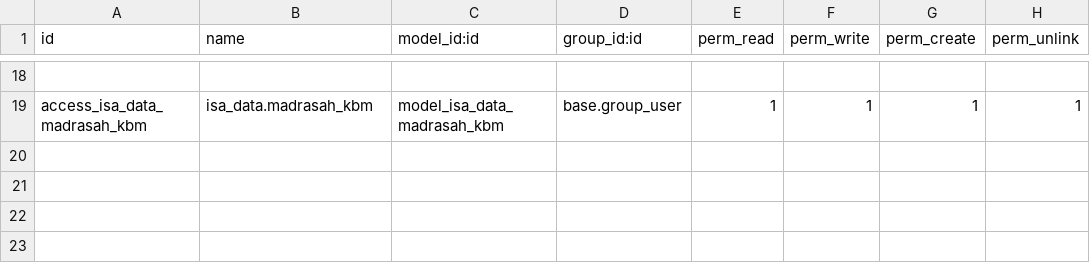
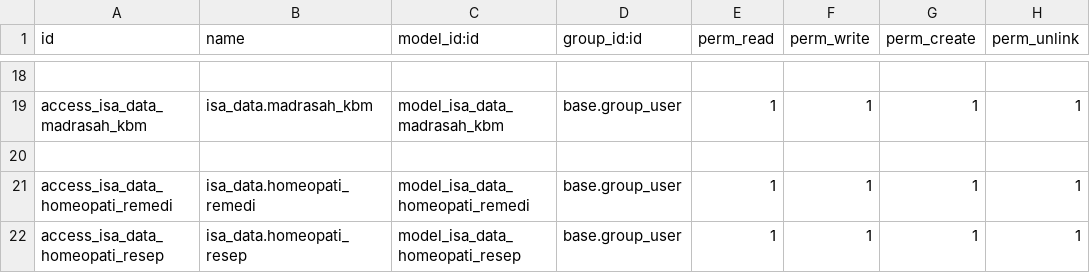
Before and after one commit to isandroid/isa_data, a CSV file: security/ir.model.access.csv, drawn as a sheet; only a part is shown, gaps mark what is left out; the diff names each change by its address in the sheet, - before the commit and + after, or states it on an @@ line.

Commit message:
menambahkan resep dan remedi

```diff
--- a/security/ir.model.access.csv
+++ b/security/ir.model.access.csv
+row 20: (empty)
+row 21: access_isa_data_homeopati_remedi | isa_data.homeopati_remedi | model_isa_data_homeopati_remedi | base.group_user | 1 | 1 | 1 | 1
+row 22: access_isa_data_homeopati_resep | isa_data.homeopati_resep | model_isa_data_homeopati_resep | base.group_user | 1 | 1 | 1 | 1
```
Also changed, not shown: 10 other files.
